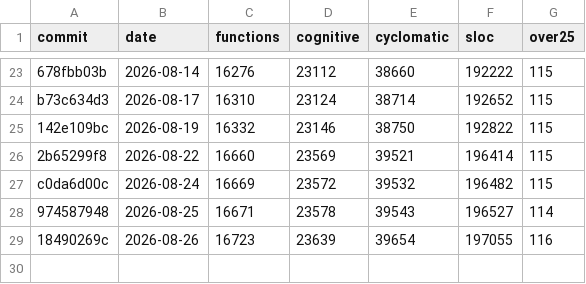
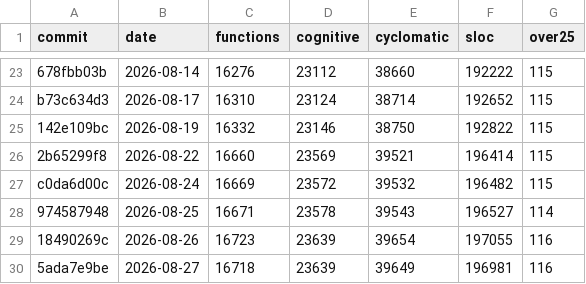
Before and after one commit to Start9Labs/start-technologies, a TSV file: build/complexity/history.tsv, drawn as a sheet; only a part is shown, gaps mark what is left out; the diff names each change by its address in the sheet, - before the commit and + after, or states it on an @@ line.

```diff
--- a/build/complexity/history.tsv
+++ b/build/complexity/history.tsv
+row 30: 5ada7e9be | 2026-08-27 | 16718 | 23639 | 39649 | 196981 | 116
```
Also changed, not shown: 8 other files.
